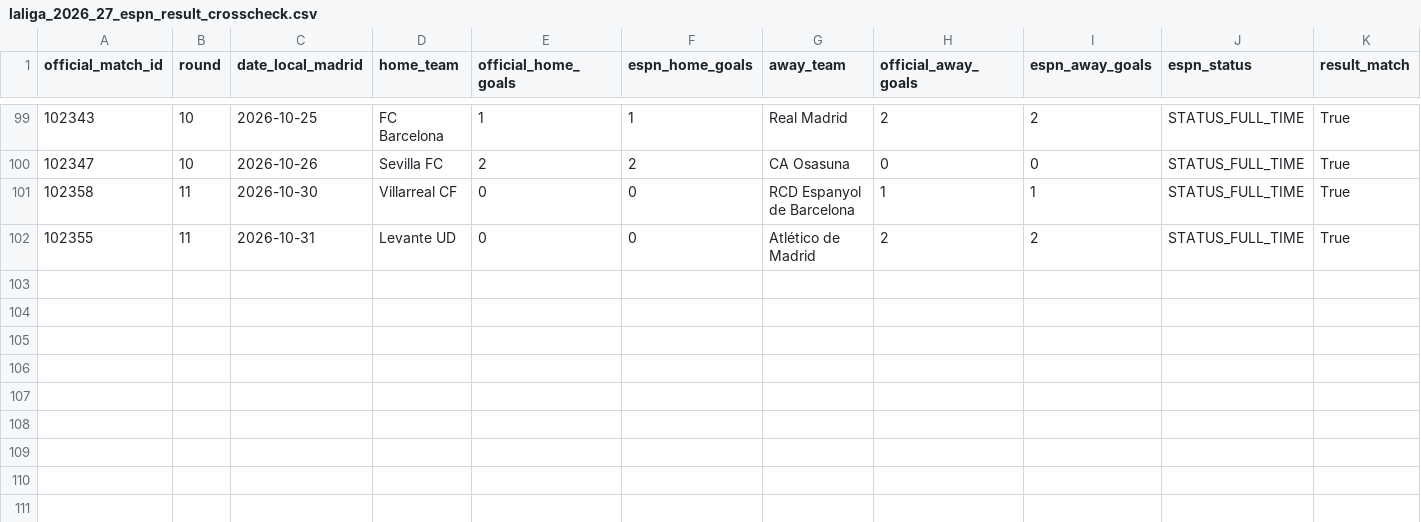
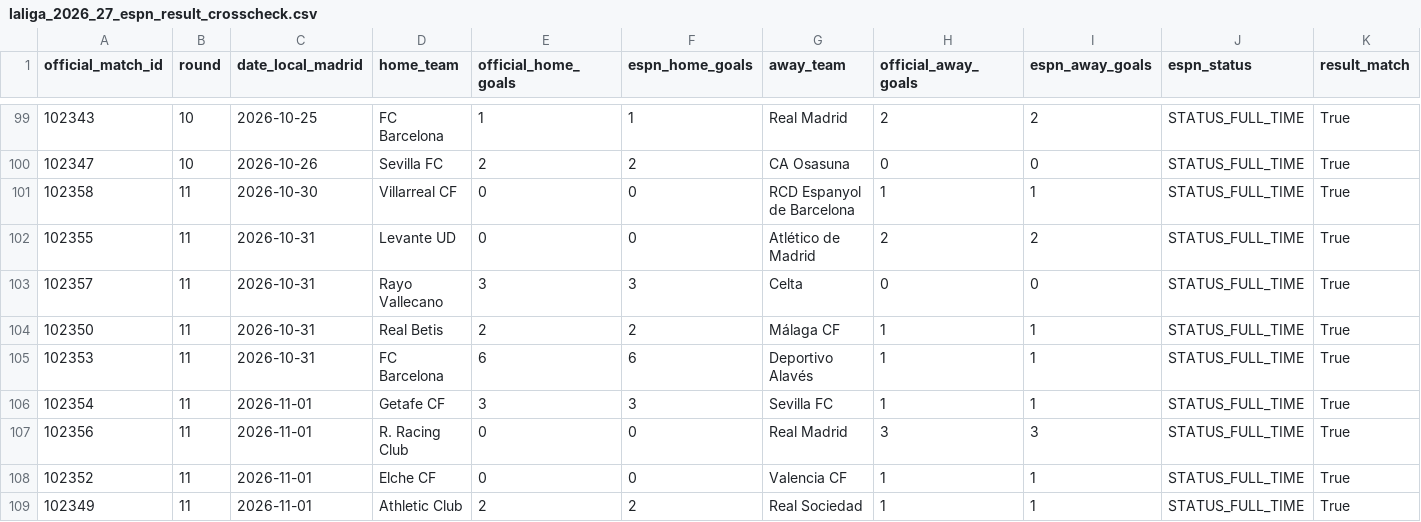
Before and after one commit to wildsonfranciscosilva1986-coder/laliga-2026-27-dashboard, a CSV file: laliga_2026_27_espn_result_crosscheck.csv, drawn as a sheet; only a part is shown, gaps mark what is left out; rows hold the shown columns only; the diff names each change by its address in the sheet, - before the commit and + after, or states it on an @@ line.

```diff
--- a/laliga_2026_27_espn_result_crosscheck.csv
+++ b/laliga_2026_27_espn_result_crosscheck.csv
+row 103: 102357 | 11 | 2026-10-31 | Rayo Vallecano | 3 | 3 | Celta | 0 | 0 | STATUS_FULL_TIME | True
+row 104: 102350 | 11 | 2026-10-31 | Real Betis | 2 | 2 | Málaga CF | 1 | 1 | STATUS_FULL_TIME | True
+row 105: 102353 | 11 | 2026-10-31 | FC Barcelona | 6 | 6 | Deportivo Alavés | 1 | 1 | STATUS_FULL_TIME | True
+row 106: 102354 | 11 | 2026-11-01 | Getafe CF | 3 | 3 | Sevilla FC | 1 | 1 | STATUS_FULL_TIME | True
+row 107: 102356 | 11 | 2026-11-01 | R. Racing Club | 0 | 0 | Real Madrid | 3 | 3 | STATUS_FULL_TIME | True
+row 108: 102352 | 11 | 2026-11-01 | Elche CF | 0 | 0 | Valencia CF | 1 | 1 | STATUS_FULL_TIME | True
+row 109: 102349 | 11 | 2026-11-01 | Athletic Club | 2 | 2 | Real Sociedad | 1 | 1 | STATUS_FULL_TIME | True
```
Also changed, not shown: espn_2026_27_standings_snapshot.csv, laliga_2026_27_matches_official.csv, 7 other files.
